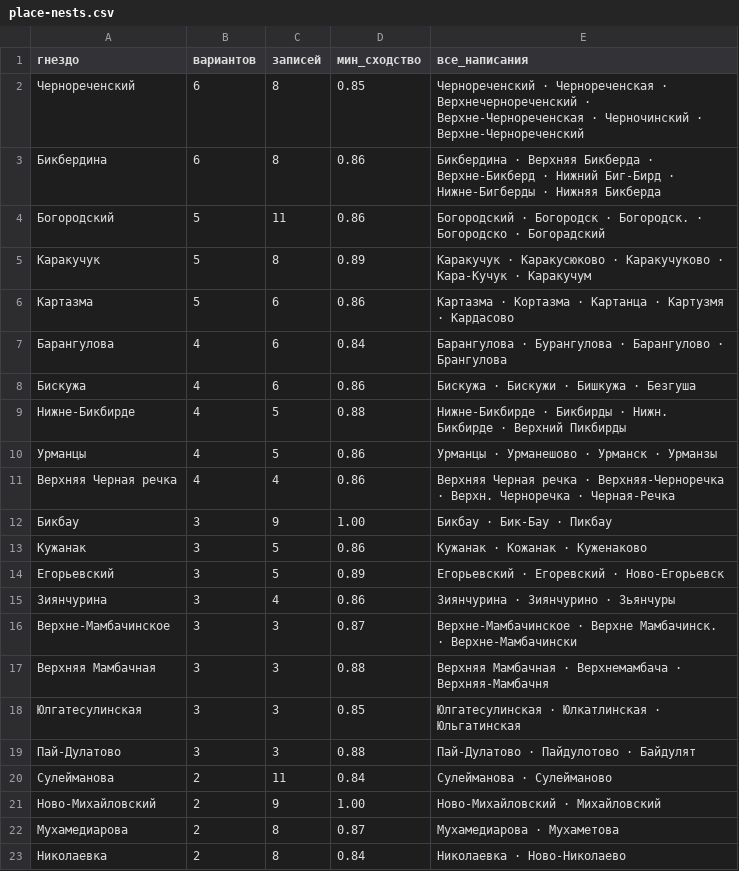
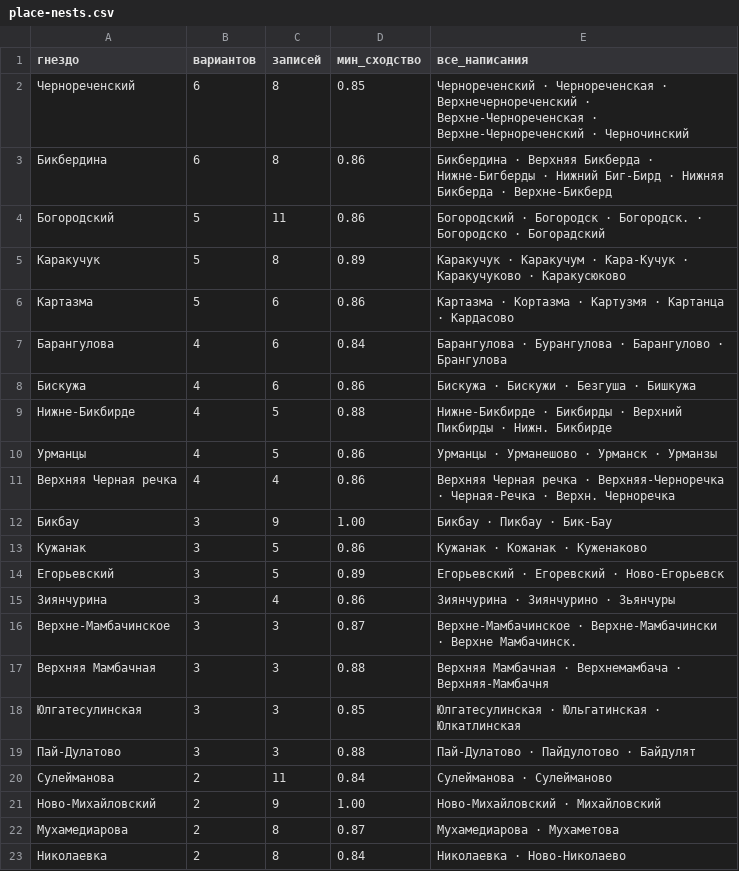
Before and after one commit to fortunto2/orsk-uezd-ww1, a CSV file: derived/place-nests.csv, drawn as a sheet; only a part is shown.

```diff
--- a/derived/place-nests.csv
+++ b/derived/place-nests.csv
@@ -1,13 +1,13 @@
 гнездо,вариантов,записей,мин_сходство,все_написания
-Чернореченский,6,8,0.85,Чернореченский · Чернореченская · Верхнечернореченский · Верхне-Чернореченская · Черночинский · Верхне-Чернореченский
-Бикбердина,6,8,0.86,Бикбердина · Верхняя Бикберда · Верхне-Бикберд · Нижний Биг-Бирд · Нижне-Бигберды · Нижняя Бикберда
+Чернореченский,6,8,0.85,Чернореченский · Чернореченская · Верхнечернореченский · Верхне-Чернореченская · Верхне-Чернореченский · Черночинский
+Бикбердина,6,8,0.86,Бикбердина · Верхняя Бикберда · Нижне-Бигберды · Нижний Биг-Бирд · Нижняя Бикберда · Верхне-Бикберд
 Богородский,5,11,0.86,Богородский · Богородск · Богородск. · Богородско · Богорадский
-Каракучук,5,8,0.89,Каракучук · Каракусюково · Каракучуково · Кара-Кучук · Каракучум
-Картазма,5,6,0.86,Картазма · Кортазма · Картанца · Картузмя · Кардасово
+Каракучук,5,8,0.89,Каракучук · Каракучум · Кара-Кучук · Каракучуково · Каракусюково
+Картазма,5,6,0.86,Картазма · Кортазма · Картузмя · Картанца · Кардасово
 Барангулова,4,6,0.84,Барангулова · Бурангулова · Барангулово · Брангулова
-Бискужа,4,6,0.86,Бискужа · Бискужи · Бишкужа · Безгуша
-Нижне-Бикбирде,4,5,0.88,Нижне-Бикбирде · Бикбирды · Нижн. Бикбирде · Верхний Пикбирды
+Бискужа,4,6,0.86,Бискужа · Бискужи · Безгуша · Бишкужа
+Нижне-Бикбирде,4,5,0.88,Нижне-Бикбирде · Бикбирды · Верхний Пикбирды · Нижн. Бикбирде
 Урманцы,4,5,0.86,Урманцы · Урманешово · Урманск · Урманзы
-Верхняя Черная речка,4,4,0.86,Верхняя Черная речка · Верхняя-Черноречка · Верхн. Черноречка · Черная-Речка
-Бикбау,3,9,1.00,Бикбау · Бик-Бау · Пикбау
+Верхняя Черная речка,4,4,0.86,Верхняя Черная речка · Верхняя-Черноречка · Черная-Речка · Верхн. Черноречка
+Бикбау,3,9,1.00,Бикбау · Пикбау · Бик-Бау
 Кужанак,3,5,0.86,Кужанак · Кожанак · Куженаково
@@ -15,5 +15,5 @@
 Зиянчурина,3,4,0.86,Зиянчурина · Зиянчурино · Зьянчуры
-Верхне-Мамбачинское,3,3,0.87,Верхне-Мамбачинское · Верхне Мамбачинск. · Верхне-Мамбачински
+Верхне-Мамбачинское,3,3,0.87,Верхне-Мамбачинское · Верхне-Мамбачински · Верхне Мамбачинск.
 Верхняя Мамбачная,3,3,0.88,Верхняя Мамбачная · Верхнемамбача · Верхняя-Мамбачня
-Юлгатесулинская,3,3,0.85,Юлгатесулинская · Юлкатлинская · Юльгатинская
+Юлгатесулинская,3,3,0.85,Юлгатесулинская · Юльгатинская · Юлкатлинская
 Пай-Дулатово,3,3,0.88,Пай-Дулатово · Пайдулотово · Байдулят
```
Also changed, not shown: derived/place-variants.csv, derived/surname-nests.csv, 2 other files.
